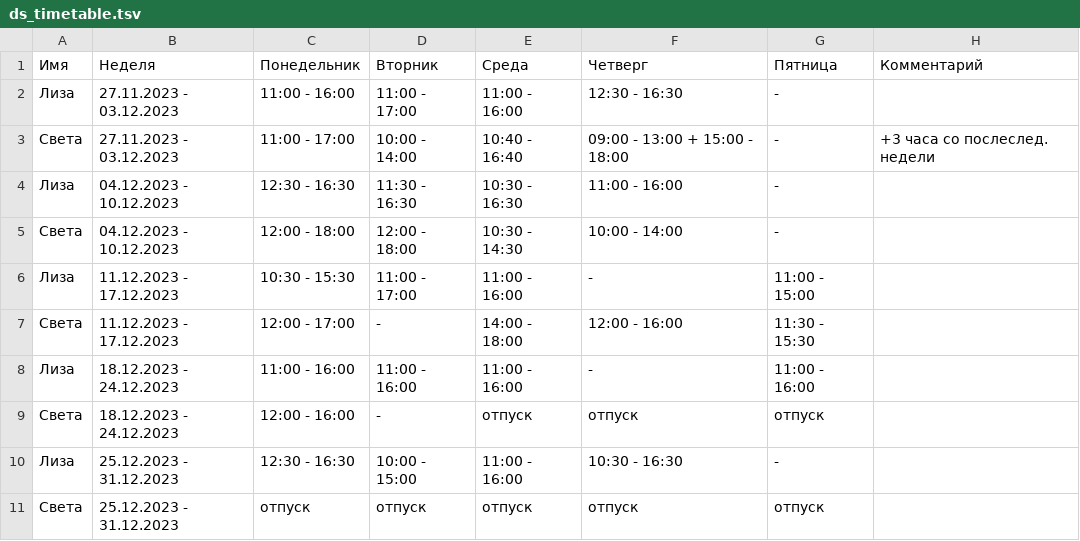
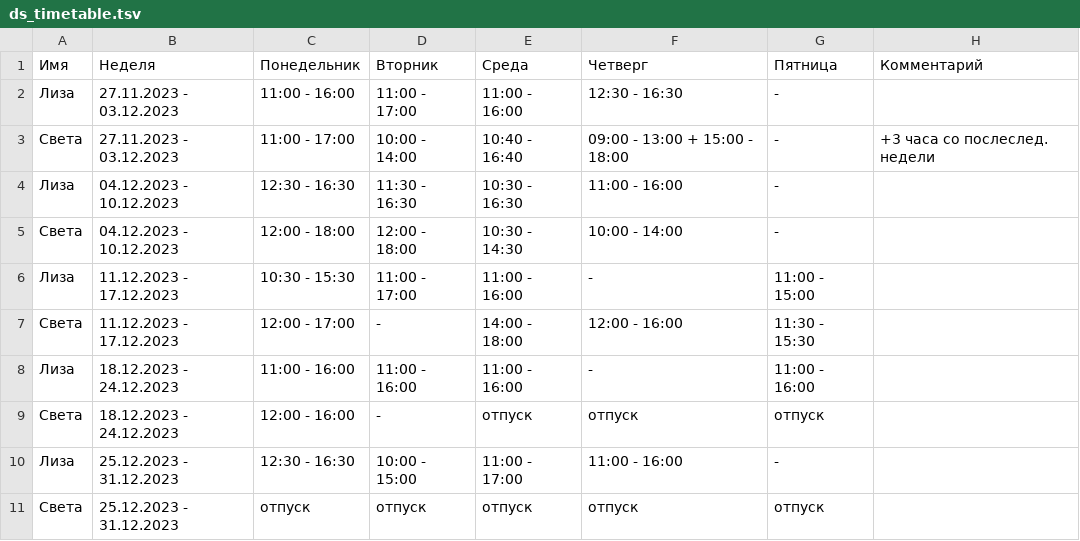
Before and after one commit to oadb-ds/timetable, a TSV file: ds_timetable.tsv, drawn as a sheet.

Commit message:
Update ds_timetable.tsv

```diff
--- a/ds_timetable.tsv
+++ b/ds_timetable.tsv
@@ -9,3 +9,3 @@
 Света	18.12.2023 - 24.12.2023	12:00 - 16:00	-	отпуск	отпуск	отпуск	
-Лиза	25.12.2023 - 31.12.2023	12:30 - 16:30	10:00 - 15:00	11:00 - 16:00	10:30 - 16:30	-	
+Лиза	25.12.2023 - 31.12.2023	12:30 - 16:30	10:00 - 15:00	11:00 - 17:00	11:00 - 16:00	-	
 Света	25.12.2023 - 31.12.2023	отпуск	отпуск	отпуск	отпуск	отпуск	
```
